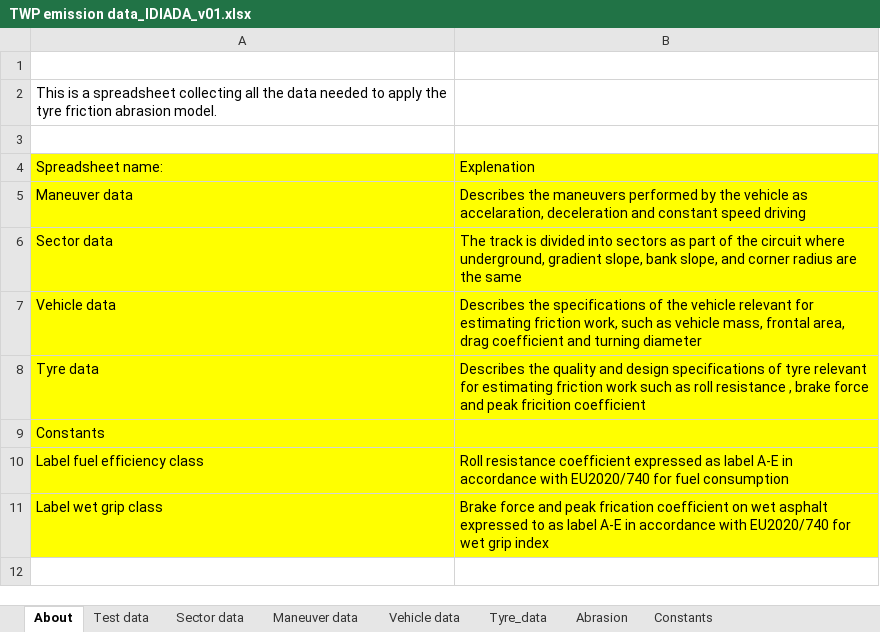
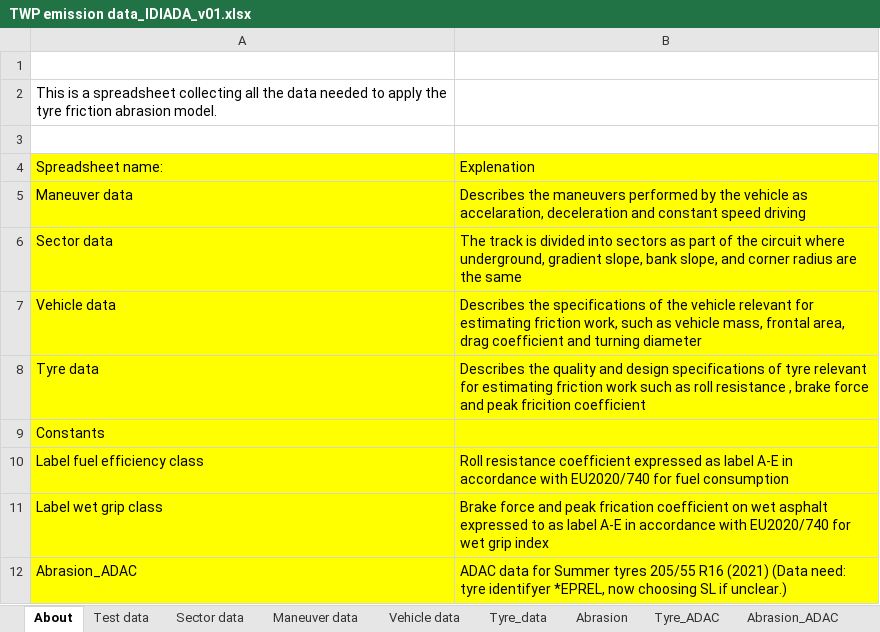
Before and after one commit to rivm-syso/tyre-friction-abrasion-emission, an Excel workbook: data/TWP emission data_IDIADA_v01.xlsx, sheet About, drawn as a sheet; values as stored, in another font and other column widths than the file's, no borders; the diff names each change by its address in the sheet, - before the commit and + after, or states it on an @@ line.

Commit message:
testing and new data

```diff
--- a/data/TWP emission data_IDIADA_v01.xlsx (sheet About)
+++ b/data/TWP emission data_IDIADA_v01.xlsx (sheet About)
+sheet tab: Tyre_ADAC
+sheet tab: Abrasion_ADAC
+row 12: Abrasion_ADAC | ADAC data for Summer tyres 205/55 R16 (2021) (Data need: tyre identifyer *EPREL, now choosing SL if unclear.)
```
Also changed, not shown: sheet Maneuver data, sheet Sector data, sheet Test data, sheet Vehicle data, 1 other file.
